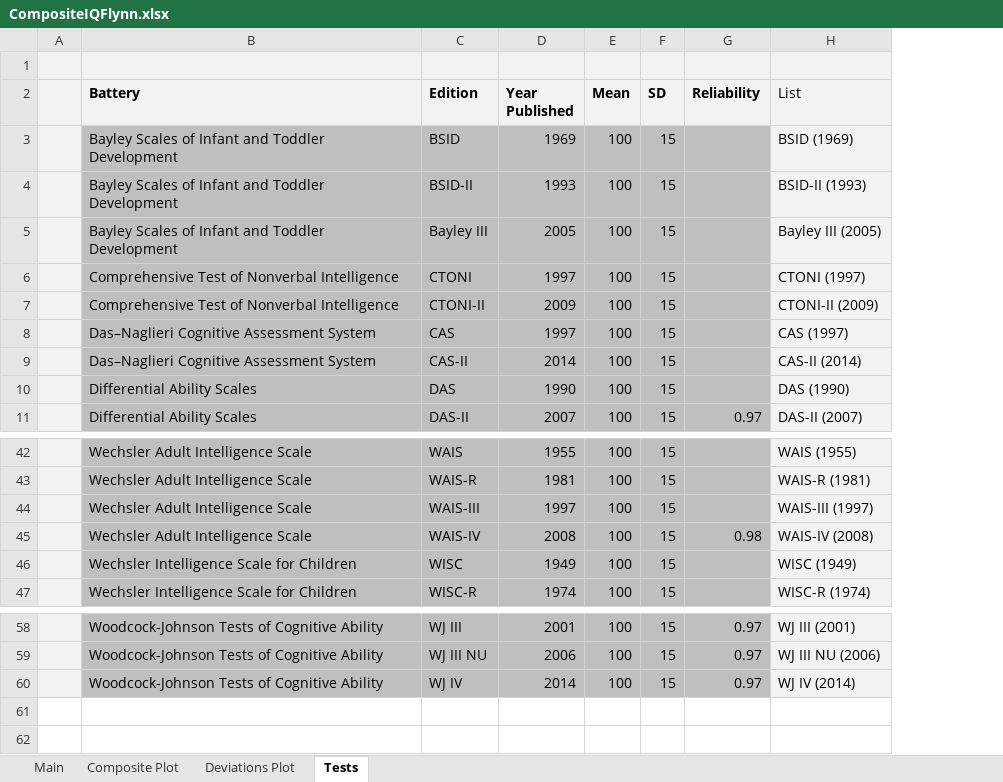
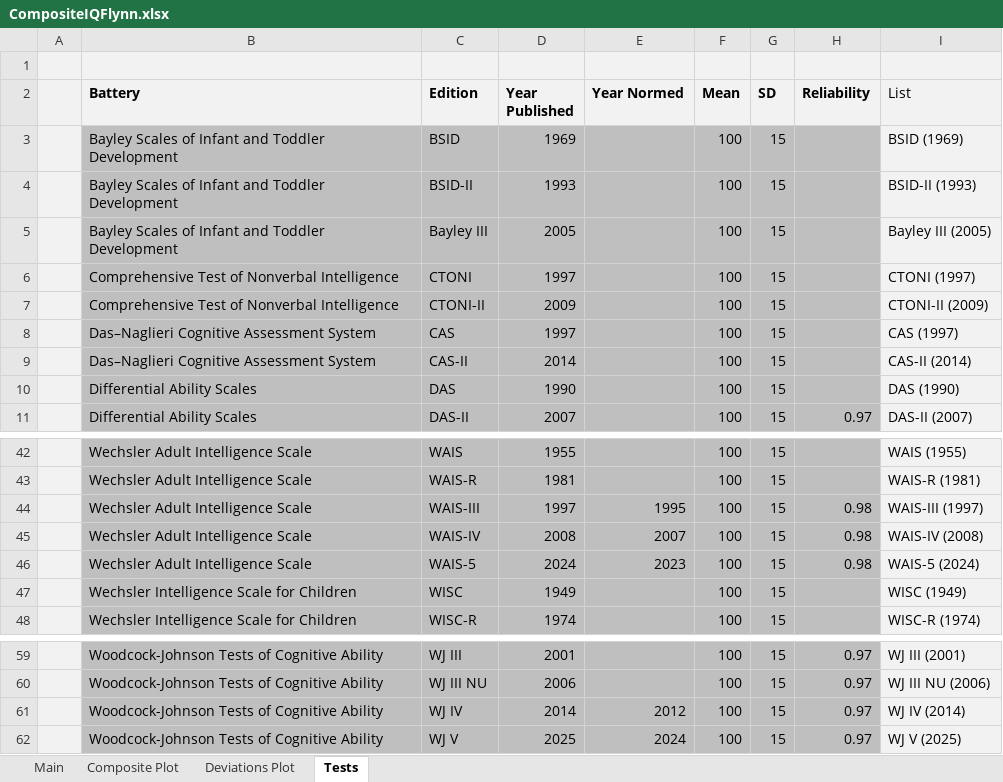
Before and after one commit to wjschne/assessingpsyche_resources, an Excel workbook: CompositeIQFlynn.xlsx, sheet Tests, drawn as a sheet; only a part is shown, gaps mark what is left out; values as stored, in another font and other column widths than the file's, no borders; addresses are those after the commit; the diff names each change by its address in the sheet, - before the commit and + after, or states it on an @@ line.

```diff
--- a/CompositeIQFlynn.xlsx (sheet Tests)
+++ b/CompositeIQFlynn.xlsx (sheet Tests)
+column E (Year Normed), rows 44-45: 1995 | 2007; row 61: 2012
-H44 (Reliability): (empty)
+H44 (Reliability): 0.98
+row 46:  | Wechsler Adult Intelligence Scale | WAIS-5 | 2024 | 2023 | 100 | 15 | 0.98 | WAIS-5 (2024)
+row 62:  | Woodcock-Johnson Tests of Cognitive Ability | WJ V | 2025 | 2024 | 100 | 15 | 0.97 | WJ V (2025)
```
Also changed, not shown: sheet Main, formulas that keep their value, charts or pictures.
